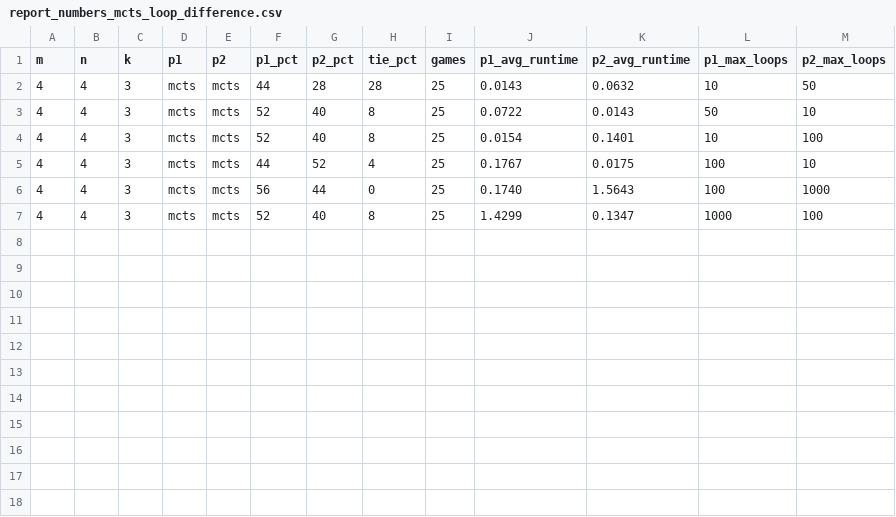
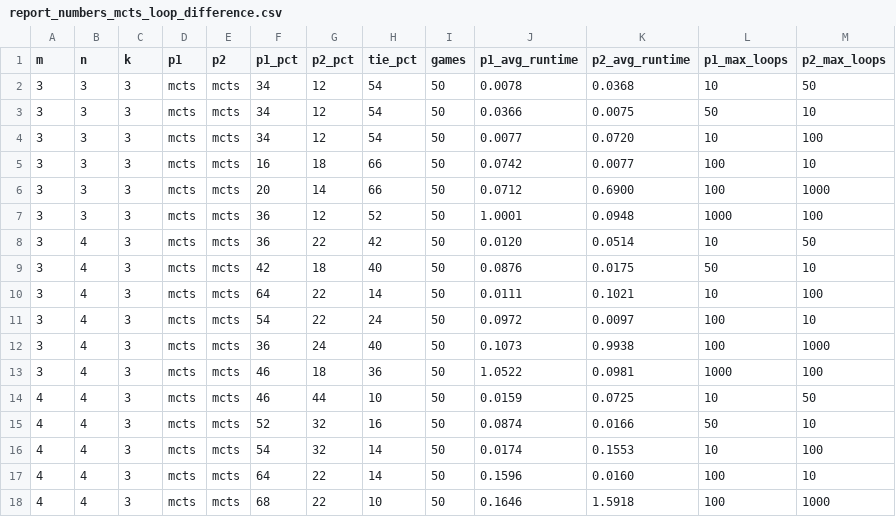
Before and after one commit to osu-mp/ai531-mnk, a CSV file: data/report_numbers_mcts_loop_difference.csv, drawn as a sheet.

```diff
--- a/data/report_numbers_mcts_loop_difference.csv
+++ b/data/report_numbers_mcts_loop_difference.csv
@@ -1,7 +1,18 @@
 m,n,k,p1,p2,p1_pct,p2_pct,tie_pct,games,p1_avg_runtime,p2_avg_runtime,p1_max_loops,p2_max_loops
-4,4,3,mcts,mcts,44,28,28,25,0.0143,0.0632,10,50
-4,4,3,mcts,mcts,52,40,8,25,0.0722,0.0143,50,10
-4,4,3,mcts,mcts,52,40,8,25,0.0154,0.1401,10,100
-4,4,3,mcts,mcts,44,52,4,25,0.1767,0.0175,100,10
-4,4,3,mcts,mcts,56,44,0,25,0.1740,1.5643,100,1000
-4,4,3,mcts,mcts,52,40,8,25,1.4299,0.1347,1000,100
+3,3,3,mcts,mcts,34,12,54,50,0.0078,0.0368,10,50
+3,3,3,mcts,mcts,34,12,54,50,0.0366,0.0075,50,10
+3,3,3,mcts,mcts,34,12,54,50,0.0077,0.0720,10,100
+3,3,3,mcts,mcts,16,18,66,50,0.0742,0.0077,100,10
+3,3,3,mcts,mcts,20,14,66,50,0.0712,0.6900,100,1000
+3,3,3,mcts,mcts,36,12,52,50,1.0001,0.0948,1000,100
+3,4,3,mcts,mcts,36,22,42,50,0.0120,0.0514,10,50
+3,4,3,mcts,mcts,42,18,40,50,0.0876,0.0175,50,10
+3,4,3,mcts,mcts,64,22,14,50,0.0111,0.1021,10,100
+3,4,3,mcts,mcts,54,22,24,50,0.0972,0.0097,100,10
+3,4,3,mcts,mcts,36,24,40,50,0.1073,0.9938,100,1000
+3,4,3,mcts,mcts,46,18,36,50,1.0522,0.0981,1000,100
+4,4,3,mcts,mcts,46,44,10,50,0.0159,0.0725,10,50
+4,4,3,mcts,mcts,52,32,16,50,0.0874,0.0166,50,10
+4,4,3,mcts,mcts,54,32,14,50,0.0174,0.1553,10,100
+4,4,3,mcts,mcts,64,22,14,50,0.1596,0.0160,100,10
+4,4,3,mcts,mcts,68,22,10,50,0.1646,1.5918,100,1000
```
Also changed, not shown: 3 other files.
